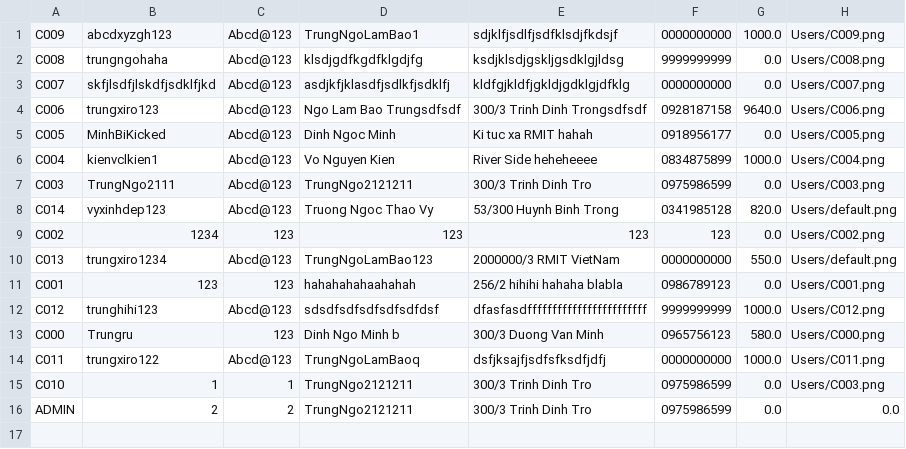
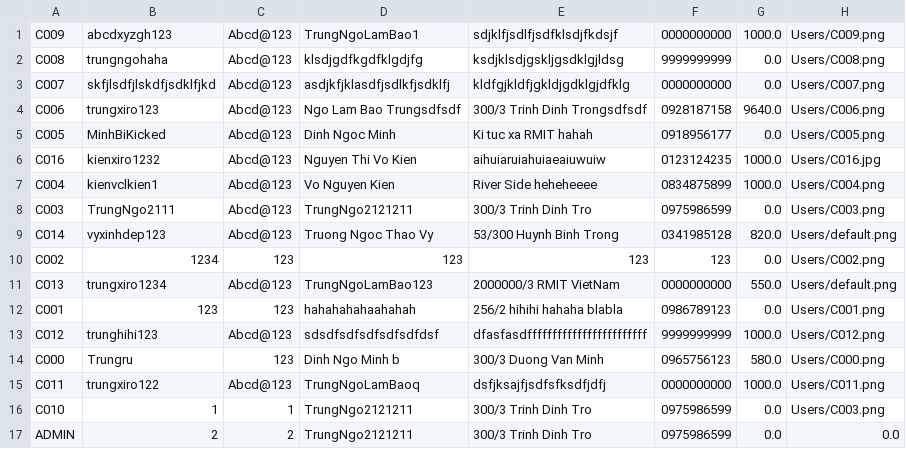
Before and after one commit to TrungNgo21/rentalShop, a CSV file: src/main/java/DataFile/User.csv, drawn as a sheet.

```diff
--- a/src/main/java/DataFile/User.csv
+++ b/src/main/java/DataFile/User.csv
@@ -5,2 +5,3 @@ C006;trungxiro123;Abcd@123;Ngo Lam Bao Trungsdfsdf;300/3 Trinh Dinh Trongsdfsdf;
 C005;MinhBiKicked;Abcd@123;Dinh Ngoc Minh ;Ki tuc xa RMIT hahah;0918956177;0.0;Users/C005.png
+C016;kienxiro1232;Abcd@123;Nguyen Thi Vo Kien;aihuiaruiahuiaeaiuwuiw;0123124235;1000.0;Users/C016.jpg
 C004;kienvclkien1;Abcd@123;Vo Nguyen Kien ;River Side heheheeee;0834875899;1000.0;Users/C004.png
```
Also changed, not shown: src/main/java/DataFile/Account.csv, src/main/java/DataFile/Cart.csv, 3 other files.
